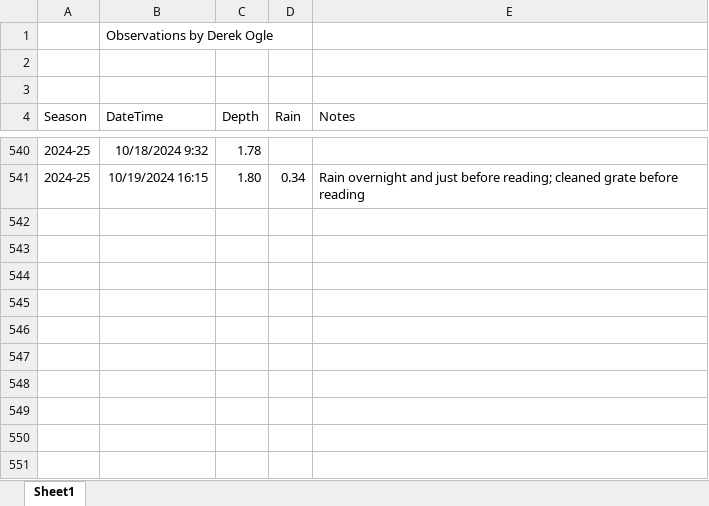
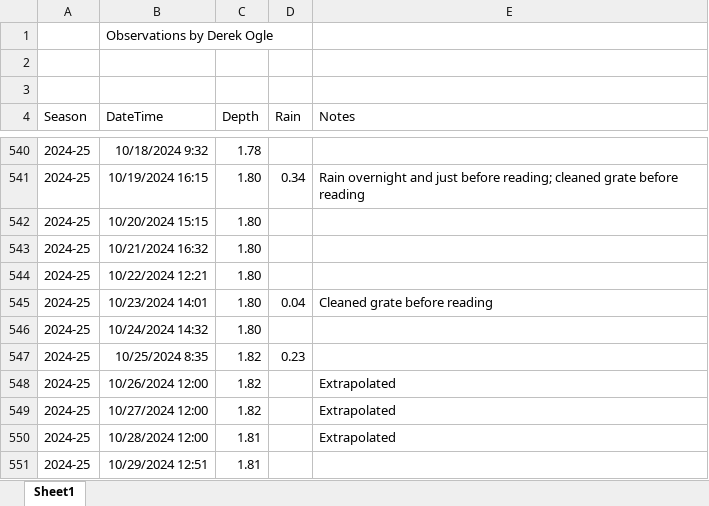
Before and after one commit to droglenc/droglenc.github.io, an Excel workbook: portfolio/posts/_data/Flynn_Dam_Heights.xlsx, sheet Sheet1, drawn as a sheet; only a part is shown, gaps mark what is left out; values as stored, in another font and other column widths than the file's, no borders; the diff names each change by its address in the sheet, - before the commit and + after, or states it on an @@ line.

```diff
--- a/portfolio/posts/_data/Flynn_Dam_Heights.xlsx (sheet Sheet1)
+++ b/portfolio/posts/_data/Flynn_Dam_Heights.xlsx (sheet Sheet1)
+row 542: 2024-25 | 10/20/2024 15:15 | 1.80
+row 543: 2024-25 | 10/21/2024 16:32 | 1.80
+row 544: 2024-25 | 10/22/2024 12:21 | 1.80
+row 545: 2024-25 | 10/23/2024 14:01 | 1.80 | 0.04 | Cleaned grate before reading
+row 546: 2024-25 | 10/24/2024 14:32 | 1.80
+row 547: 2024-25 | 10/25/2024 8:35 | 1.82 | 0.23
+row 548: 2024-25 | 10/26/2024 12:00 | 1.82 |  | Extrapolated
+row 549: 2024-25 | 10/27/2024 12:00 | 1.82 |  | Extrapolated
+row 550: 2024-25 | 10/28/2024 12:00 | 1.81 |  | Extrapolated
+row 551: 2024-25 | 10/29/2024 12:51 | 1.81
```
Also changed, not shown: 15 other files.
